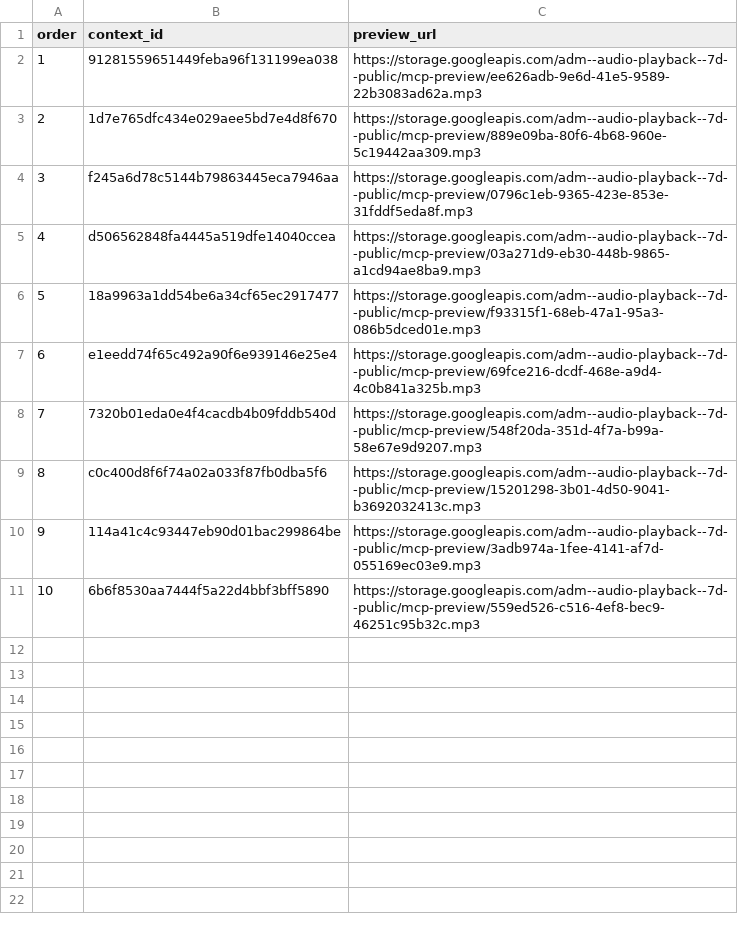
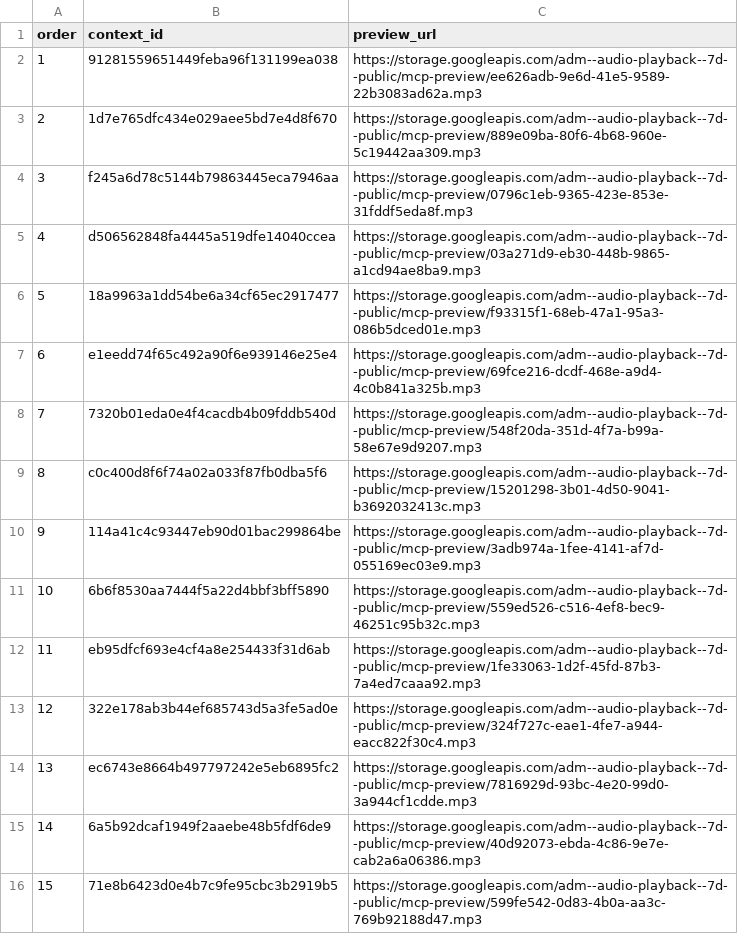
Before and after one commit to Paiea/peg-leg-greg-reader, a TSV file: greg-again/audio/light/takes/009/capture-results.tsv, drawn as a sheet.

Commit message:
Capture Audio Score Light Chapter 009 takes 11-15

```diff
--- a/greg-again/audio/light/takes/009/capture-results.tsv
+++ b/greg-again/audio/light/takes/009/capture-results.tsv
@@ -11 +11,6 @@ order	context_id	preview_url
 10	6b6f8530aa7444f5a22d4bbf3bff5890	https://storage.googleapis.com/adm--audio-playback--7d--public/mcp-preview/559ed526-c516-4ef8-bec9-46251c95b32c.mp3
+11	eb95dfcf693e4cf4a8e254433f31d6ab	https://storage.googleapis.com/adm--audio-playback--7d--public/mcp-preview/1fe33063-1d2f-45fd-87b3-7a4ed7caaa92.mp3
+12	322e178ab3b44ef685743d5a3fe5ad0e	https://storage.googleapis.com/adm--audio-playback--7d--public/mcp-preview/324f727c-eae1-4fe7-a944-eacc822f30c4.mp3
+13	ec6743e8664b497797242e5eb6895fc2	https://storage.googleapis.com/adm--audio-playback--7d--public/mcp-preview/7816929d-93bc-4e20-99d0-3a944cf1cdde.mp3
+14	6a5b92dcaf1949f2aaebe48b5fdf6de9	https://storage.googleapis.com/adm--audio-playback--7d--public/mcp-preview/40d92073-ebda-4c86-9e7e-cab2a6a06386.mp3
+15	71e8b6423d0e4b7c9fe95cbc3b2919b5	https://storage.googleapis.com/adm--audio-playback--7d--public/mcp-preview/599fe542-0d83-4b0a-aa3c-769b92188d47.mp3
```
